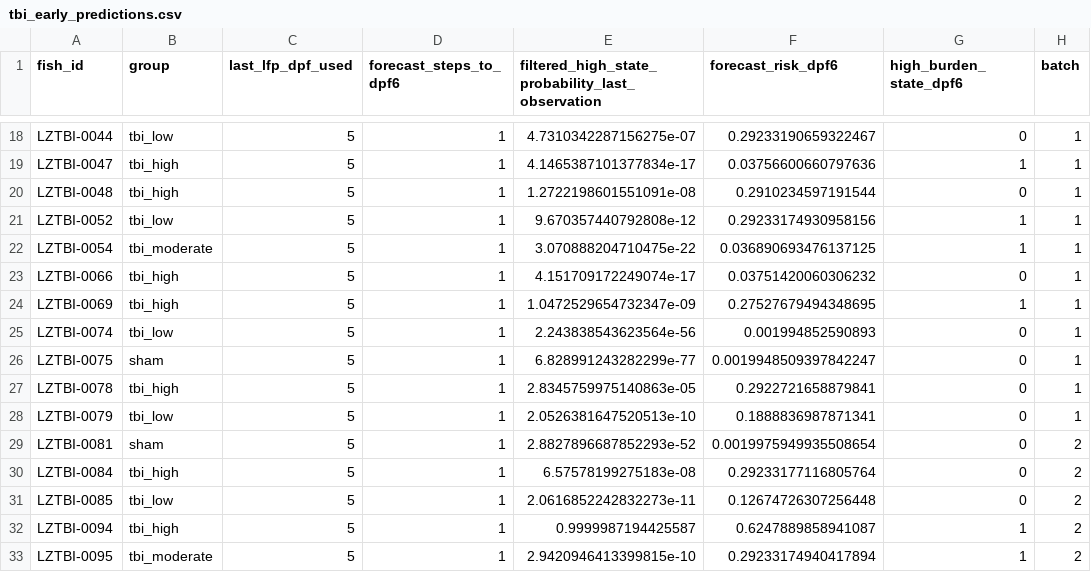
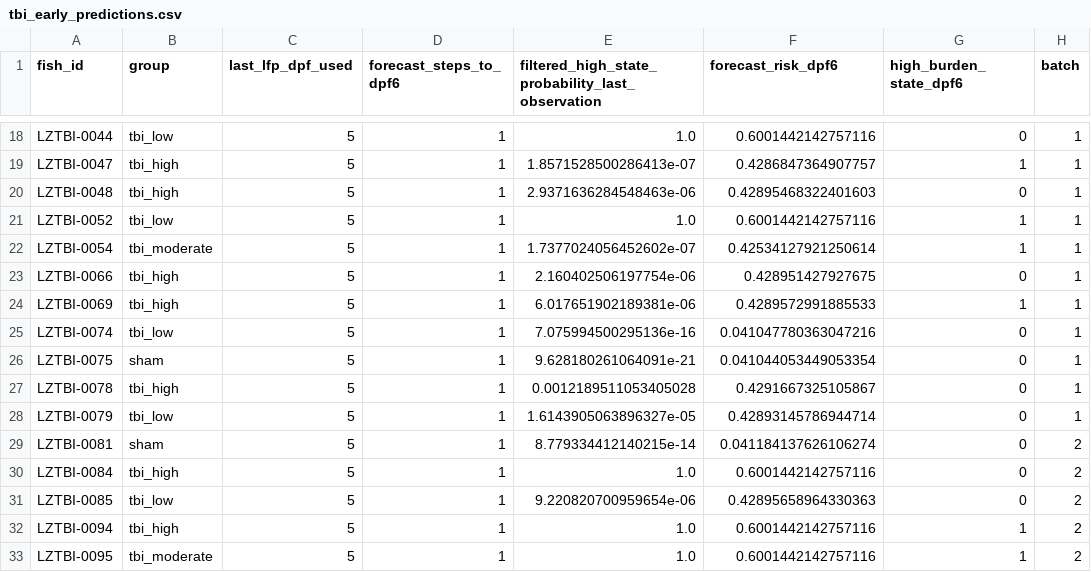
Before and after one commit to josephreggy23-coder/Latent-Period-Epileptogenesis-Assessment-Via-Markov-Modeling, a CSV file: results/tables/tbi_early_predictions.csv, drawn as a sheet; only a part is shown, gaps mark what is left out; the diff covers the shown part only; the diff names each change by its address in the sheet, - before the commit and + after, or states it on an @@ line.

```diff
--- a/results/tables/tbi_early_predictions.csv
+++ b/results/tables/tbi_early_predictions.csv
-E18: 4.7310342287156275e-07
+E18: 1.0
-F18 (forecast_risk_dpf6): 0.29233190659322467
+F18 (forecast_risk_dpf6): 0.6001442142757116
-E19: 4.1465387101377834e-17
+E19: 1.8571528500286413e-07
-F19 (forecast_risk_dpf6): 0.03756600660797636
+F19 (forecast_risk_dpf6): 0.4286847364907757
-E20: 1.2722198601551091e-08
+E20: 2.9371636284548463e-06
-F20 (forecast_risk_dpf6): 0.2910234597191544
+F20 (forecast_risk_dpf6): 0.42895468322401603
-E21: 9.670357440792808e-12
+E21: 1.0
-F21 (forecast_risk_dpf6): 0.29233174930958156
+F21 (forecast_risk_dpf6): 0.6001442142757116
-E22: 3.070888204710475e-22
+E22: 1.7377024056452602e-07
-F22 (forecast_risk_dpf6): 0.036890693476137125
+F22 (forecast_risk_dpf6): 0.42534127921250614
-E23: 4.151709172249074e-17
+E23: 2.160402506197754e-06
-F23 (forecast_risk_dpf6): 0.03751420060306232
+F23 (forecast_risk_dpf6): 0.428951427927675
-E24: 1.0472529654732347e-09
+E24: 6.017651902189381e-06
-F24 (forecast_risk_dpf6): 0.27527679494348695
+F24 (forecast_risk_dpf6): 0.4289572991885533
-E25: 2.243838543623564e-56
+E25: 7.075994500295136e-16
-F25 (forecast_risk_dpf6): 0.001994852590893
+F25 (forecast_risk_dpf6): 0.041047780363047216
-E26: 6.828991243282299e-77
+E26: 9.628180261064091e-21
-F26 (forecast_risk_dpf6): 0.0019948509397842247
+F26 (forecast_risk_dpf6): 0.041044053449053354
-E27: 2.8345759975140863e-05
+E27: 0.0012189511053405028
-F27 (forecast_risk_dpf6): 0.2922721658879841
+F27 (forecast_risk_dpf6): 0.4291667325105867
-E28: 2.0526381647520513e-10
+E28: 1.6143905063896327e-05
-F28 (forecast_risk_dpf6): 0.1888836987871341
+F28 (forecast_risk_dpf6): 0.42893145786944714
-E29: 2.8827896687852293e-52
+E29: 8.779334412140215e-14
-F29 (forecast_risk_dpf6): 0.0019975949935508654
+F29 (forecast_risk_dpf6): 0.041184137626106274
-E30: 6.57578199275183e-08
+E30: 1.0
-F30 (forecast_risk_dpf6): 0.29233177116805764
+F30 (forecast_risk_dpf6): 0.6001442142757116
-E31: 2.0616852242832273e-11
+E31: 9.220820700959654e-06
-F31 (forecast_risk_dpf6): 0.12674726307256448
+F31 (forecast_risk_dpf6): 0.42895658964330363
-E32: 0.9999987194425587
+E32: 1.0
-F32 (forecast_risk_dpf6): 0.6247889858941087
+F32 (forecast_risk_dpf6): 0.6001442142757116
-E33: 2.9420946413399815e-10
+E33: 1.0
-F33 (forecast_risk_dpf6): 0.29233174940417894
+F33 (forecast_risk_dpf6): 0.6001442142757116
```
Also changed, not shown: 110 edited cells elsewhere in this file, results/tables/tbi_group_transition_summary.csv, results/tables/tbi_state_occupancy.csv, 17 other files.
